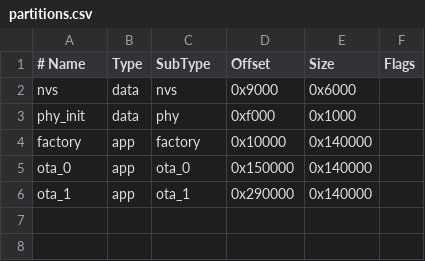
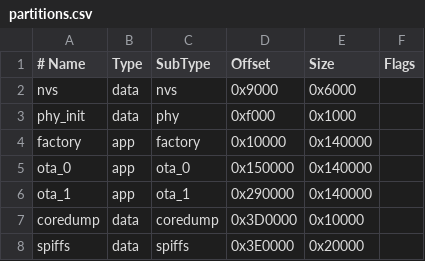
Before and after one commit to msamoeed/waterpump-mcu, a CSV file: partitions.csv, drawn as a sheet; the diff names each change by its address in the sheet, - before the commit and + after, or states it on an @@ line.

Commit message:
feat: added core dump partition

```diff
--- a/partitions.csv
+++ b/partitions.csv
+row 7: coredump | data | coredump | 0x3D0000 | 0x10000
+row 8: spiffs | data | spiffs | 0x3E0000 | 0x20000
```
Also changed, not shown: 3 other files.
